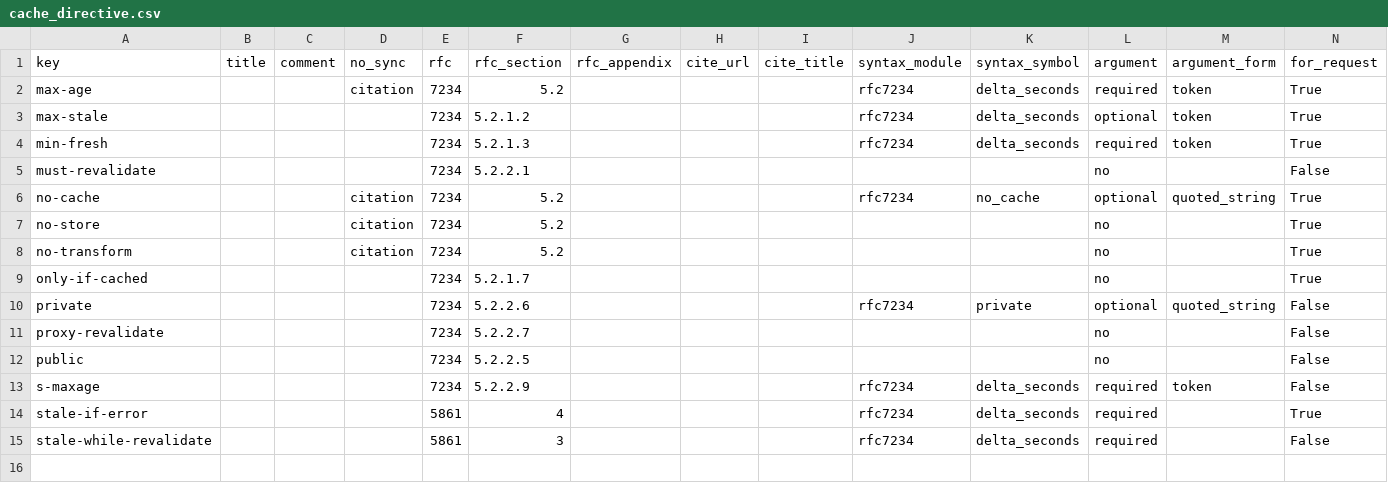
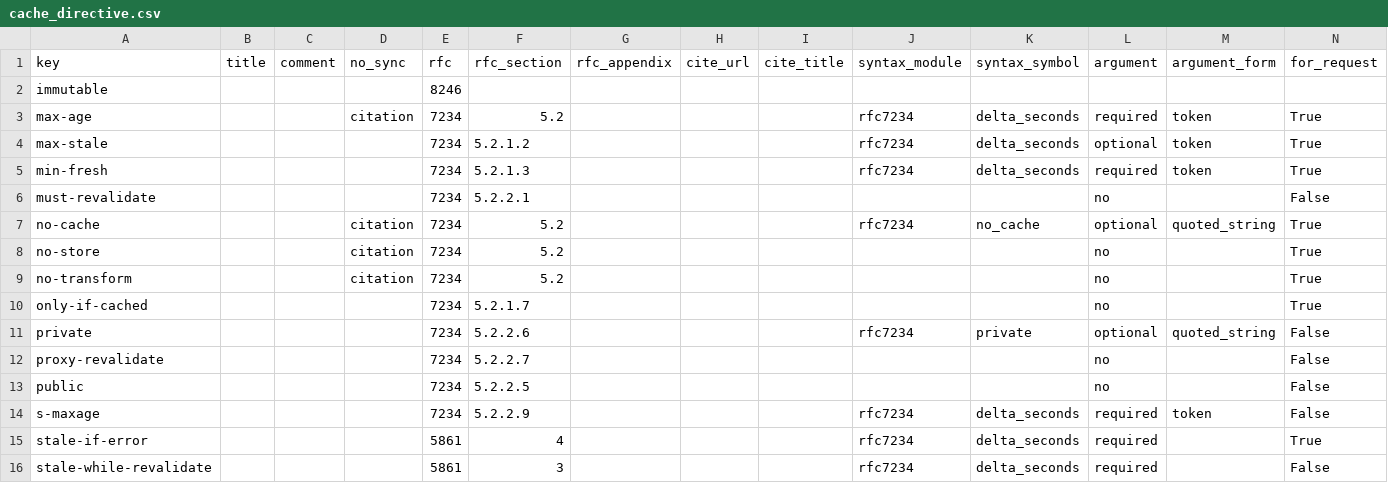
Before and after one commit to vfaronov/httpolice, a CSV file: httpolice/known/cache_directive.csv, drawn as a sheet; only a part is shown; rows hold the shown columns only; the diff names each change by its address in the sheet, - before the commit and + after, or states it on an @@ line.

```diff
--- a/httpolice/known/cache_directive.csv
+++ b/httpolice/known/cache_directive.csv
+row 2: immutable |  |  |  | 8246
```
Also changed, not shown: httpolice/known/auth_scheme.csv, httpolice/known/header.csv, 3 other files.
